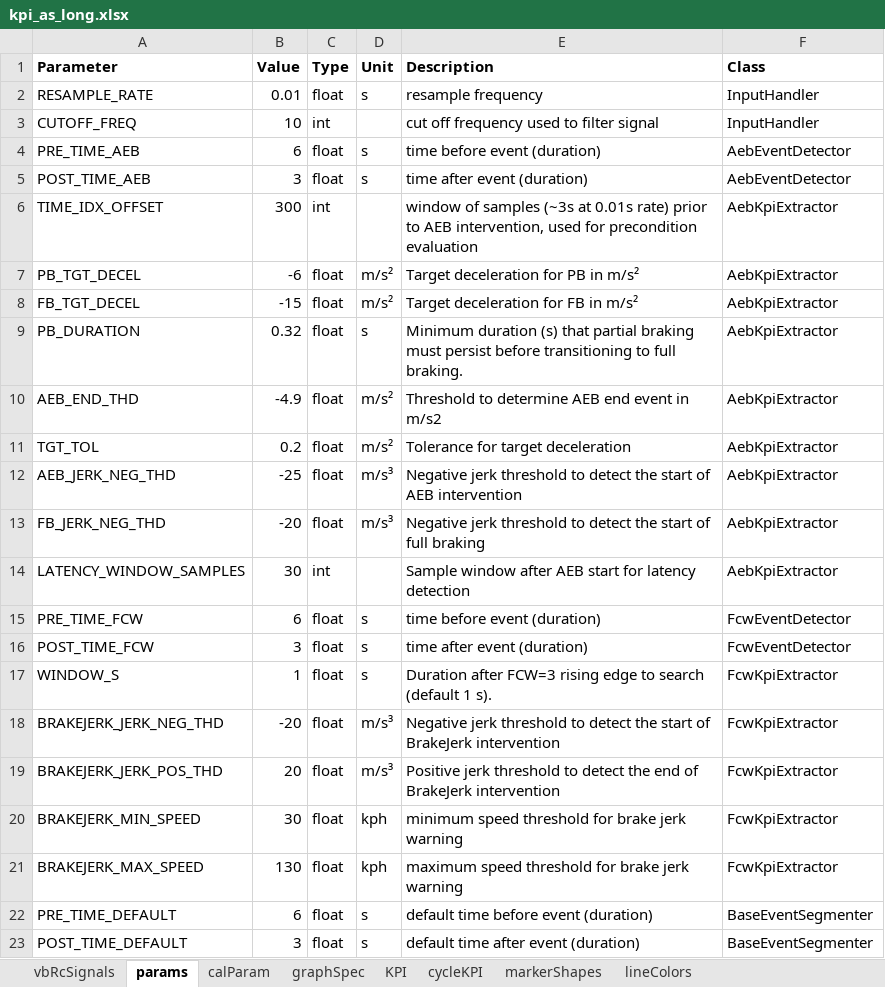
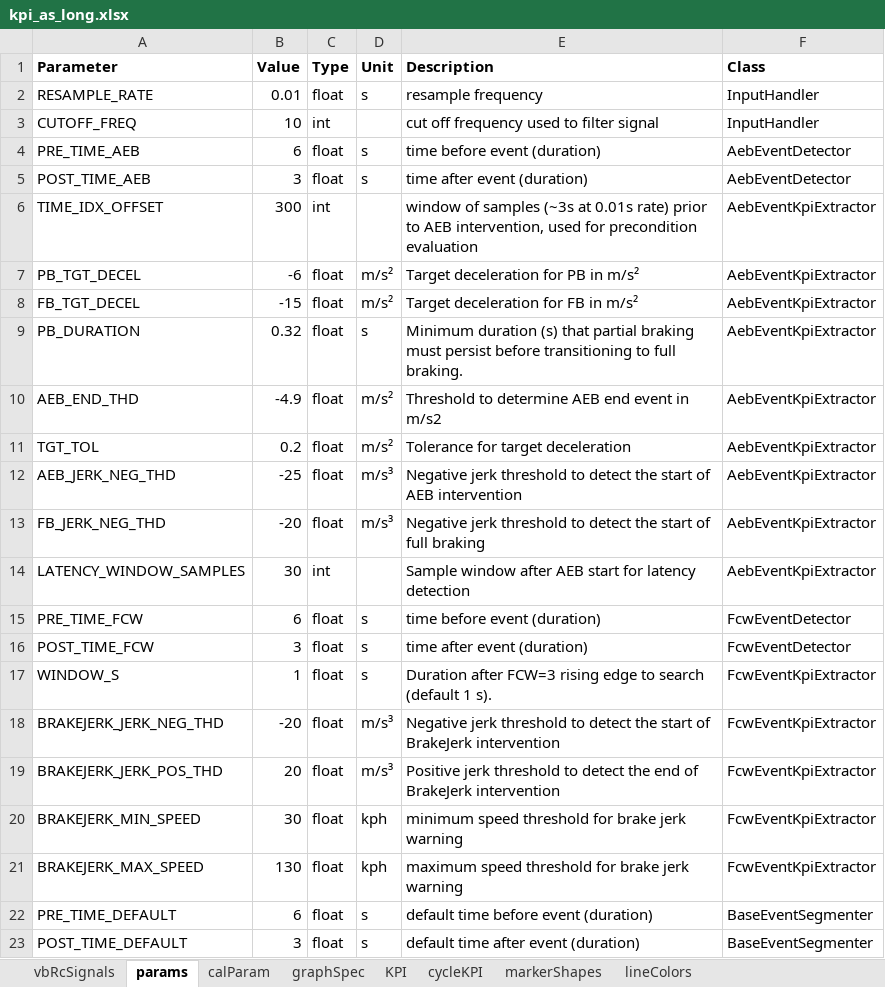
Before and after one commit to codeFarmerJack/AEB_KPI_Project, an Excel workbook: src/config/kpi_as_long.xlsx, sheet params, drawn as a sheet; values as stored, in another font and other column widths than the file's, no borders; the diff names each change by its address in the sheet, - before the commit and + after, or states it on an @@ line.

Commit message:
Simplify config/signal handling and streamline MF4 extraction

```diff
--- a/src/config/kpi_as_long.xlsx (sheet params)
+++ b/src/config/kpi_as_long.xlsx (sheet params)
-F6:F14 (Class): AebKpiExtractor
+F6:F14 (Class): AebEventKpiExtractor
-F17:F21 (Class): FcwKpiExtractor
+F17:F21 (Class): FcwEventKpiExtractor
```
Also changed, not shown: sheet cycleKPI, 5 other files.
